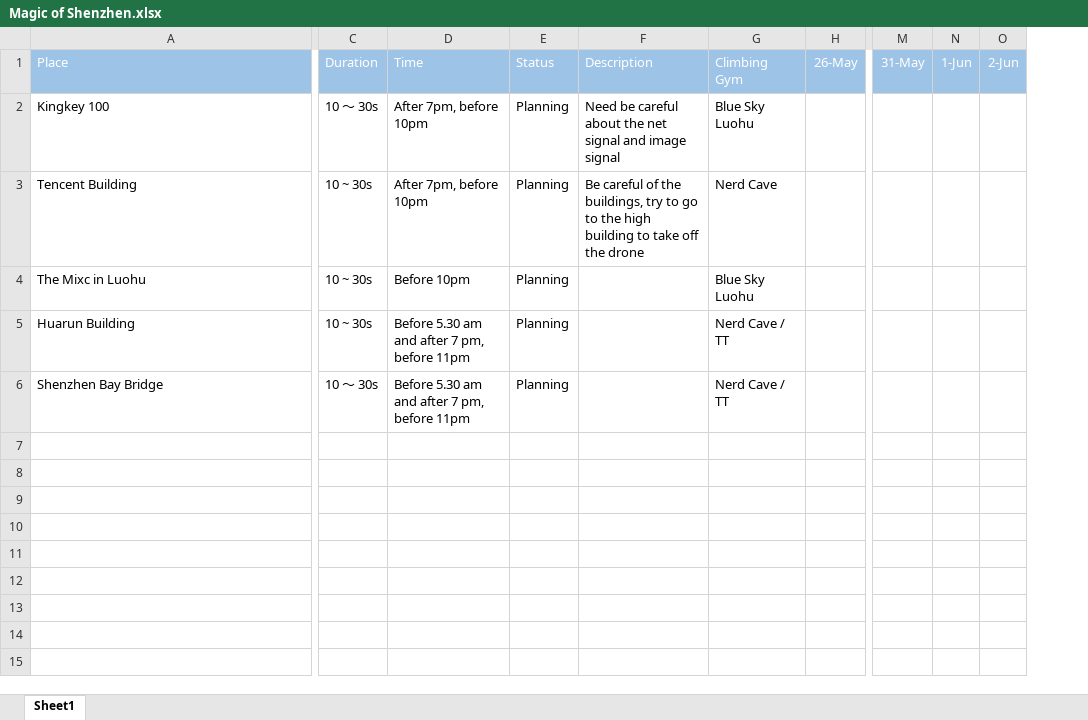
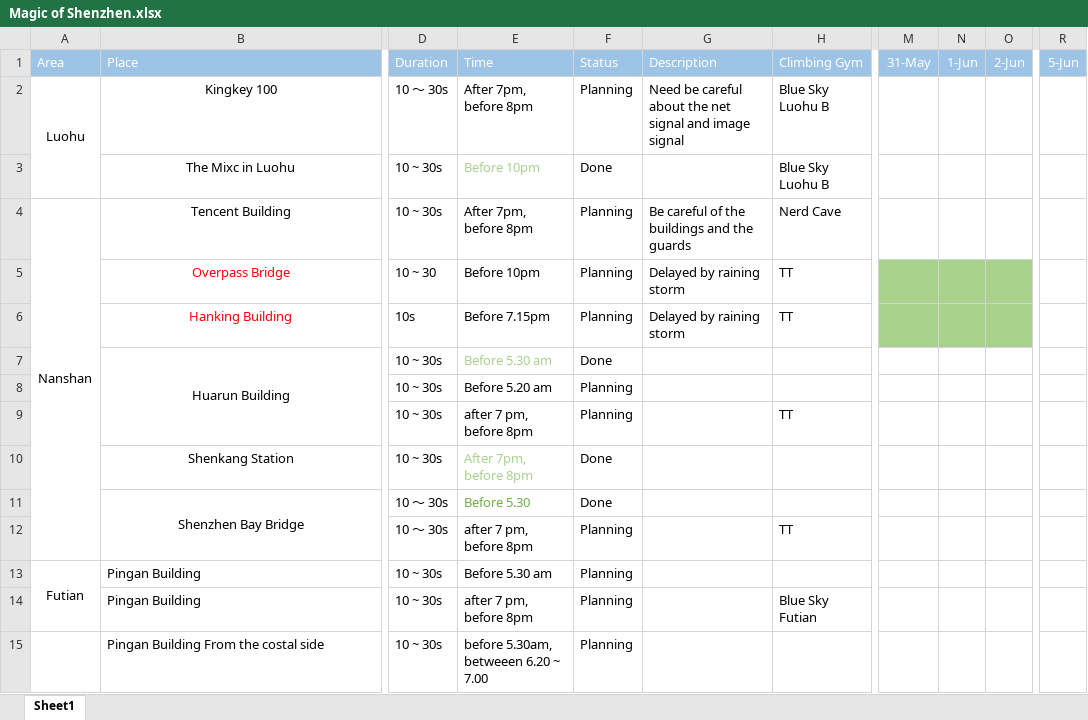
Before and after one commit to frank994/live-in-the-world, an Excel workbook: docs/life/projects/magic of shenzhen/Magic of Shenzhen.xlsx, sheet Sheet1, drawn as a sheet; only a part is shown, gaps mark what is left out; values as stored, in another font and other column widths than the file's, no borders; removed rows and columns are numbered as before the commit, all else as after; rows hold the shown columns only; the diff covers the shown part only; the diff names each change by its address in the sheet, - before the commit and + after, or states it on an @@ line.

```diff
--- a/docs/life/projects/magic of shenzhen/Magic of Shenzhen.xlsx (sheet Sheet1)
+++ b/docs/life/projects/magic of shenzhen/Magic of Shenzhen.xlsx (sheet Sheet1)
+column A, rows 1-2: Area | Luohu; row 4: Nanshan
-column D, rows 1-6: Time | After 7pm, before 10pm | After 7pm, before 10pm | Before 10pm | Before 5.30 am and after 7 pm, before 11pm | Before 5.30 am and after 7 pm, before 11pm
+column E, rows 1-2: Time | After 7pm, before 8pm; rows 4-5: After 7pm, before 8pm | Before 10pm; row 7: Before 5.30 am; row 11: Before 5.30
-column G, rows 1-6: Climbing Gym | Blue Sky Luohu | Nerd Cave | Blue Sky Luohu | Nerd Cave / TT | Nerd Cave / TT
-column H, row 1: 26-May
+column H, rows 1-2: Climbing Gym | Blue Sky Luohu B; rows 4-5: Nerd Cave | TT
+column R, row 1: 5-Jun
-B2 alignment: left
+B2 alignment: center
+row 3:  | The Mixc in Luohu | 10 ~ 30s | Before 10pm | Done |  | Blue Sky Luohu B
-B4:B5 alignment: left
+B4:B5 alignment: center
-G4: …of the buildings, try to go to the high building to take off the drone
+G4: …of the buildings and the guards
-B5: The Mixc in Luohu
+B5: Overpass Bridge
-B5 text colour: black
+B5 text colour: #FF0000
-D5: 10 ~ 30s
+D5: 10 ~ 30
-G5: (empty)
+G5: Delayed by raining storm
-M5:O5 fill: none
+M5:O5 fill: #A9D18E
+row 6:  | Hanking Building | 10s | Before 7.15pm | Planning | Delayed by raining storm | TT
-B7 alignment: left
+B7 alignment: center
+B7:B9 merged
-F7: Planning
+F7: Done
+row 8:  |  | 10 ~ 30s | Before 5.20 am | Planning
+row 9:  |  | 10 ~ 30s | after 7 pm, before 8pm | Planning |  | TT
+row 10:  | Shenkang Station | 10 ~ 30s | After 7pm, before 8pm | Done
-B11 alignment: left
+B11 alignment: center
+B11:B12 merged
-F11: Planning
+F11: Done
+row 12:  |  | 10 ～ 30s | after 7 pm, before 8pm | Planning |  | TT
+row 13: Futian | Pingan Building | 10 ~ 30s | Before 5.30 am | Planning
+row 14:  | Pingan Building | 10 ~ 30s | after 7 pm, before 8pm | Planning |  | Blue Sky Futian
+row 15:  | Pingan Building From the costal side | 10 ~ 30s | before 5.30am, betweeen 6.20 ~ 7.00 | Planning
```
Also changed, not shown: cell formats elsewhere in this sheet, 5 other files.
